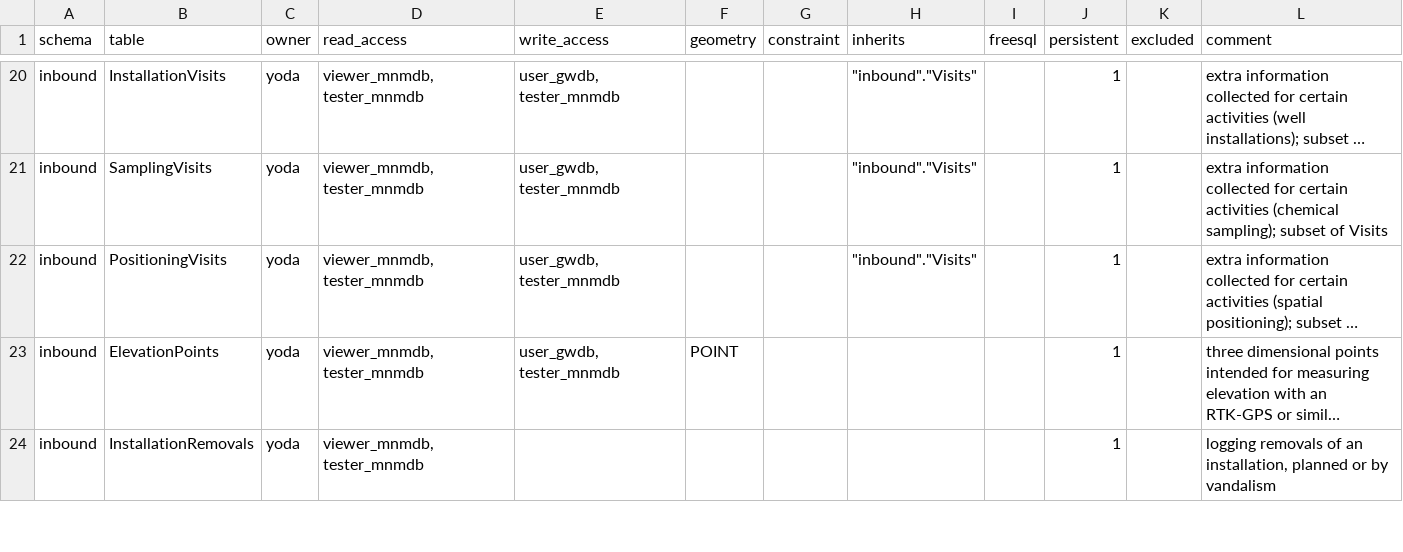
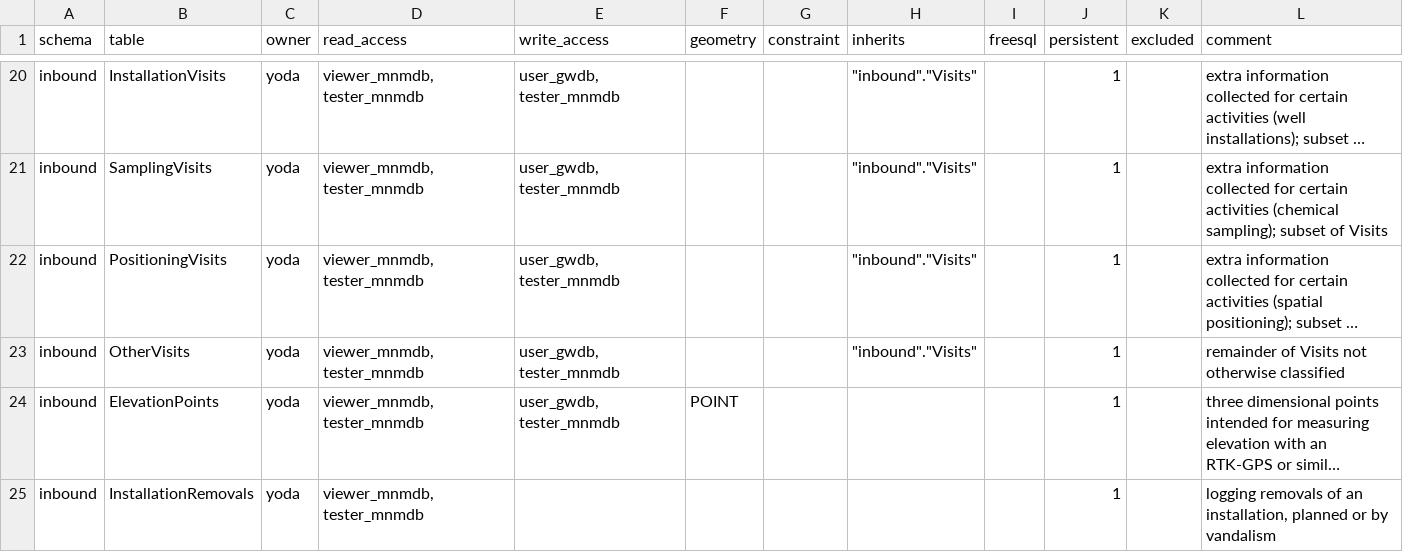
Before and after one commit to inbo/n2khab-mne-monitoring, a CSV file: 900_database_organization/mnmgwdb_dev_structure/TABLES.csv, drawn as a sheet; only a part is shown, gaps mark what is left out; long unchanged cells end in …; the diff names each change by its address in the sheet, - before the commit and + after, or states it on an @@ line.

Commit message:
db_tooldev: mnmgwdb mv other Visits to OtherVisits

```diff
--- a/900_database_organization/mnmgwdb_dev_structure/TABLES.csv
+++ b/900_database_organization/mnmgwdb_dev_structure/TABLES.csv
+row 23: inbound | OtherVisits | yoda | viewer_mnmdb, tester_mnmdb | user_gwdb, tester_mnmdb |  |  | "inbound"."Visits" |  | 1 |  | remainder of Visits not otherwise classified
```
Also changed, not shown: 900_database_organization/mnmgwdb_dev_structure/InstallationVisits.csv, 900_database_organization/mnmgwdb_dev_structure/PositioningVisits.csv, 4 other files.
